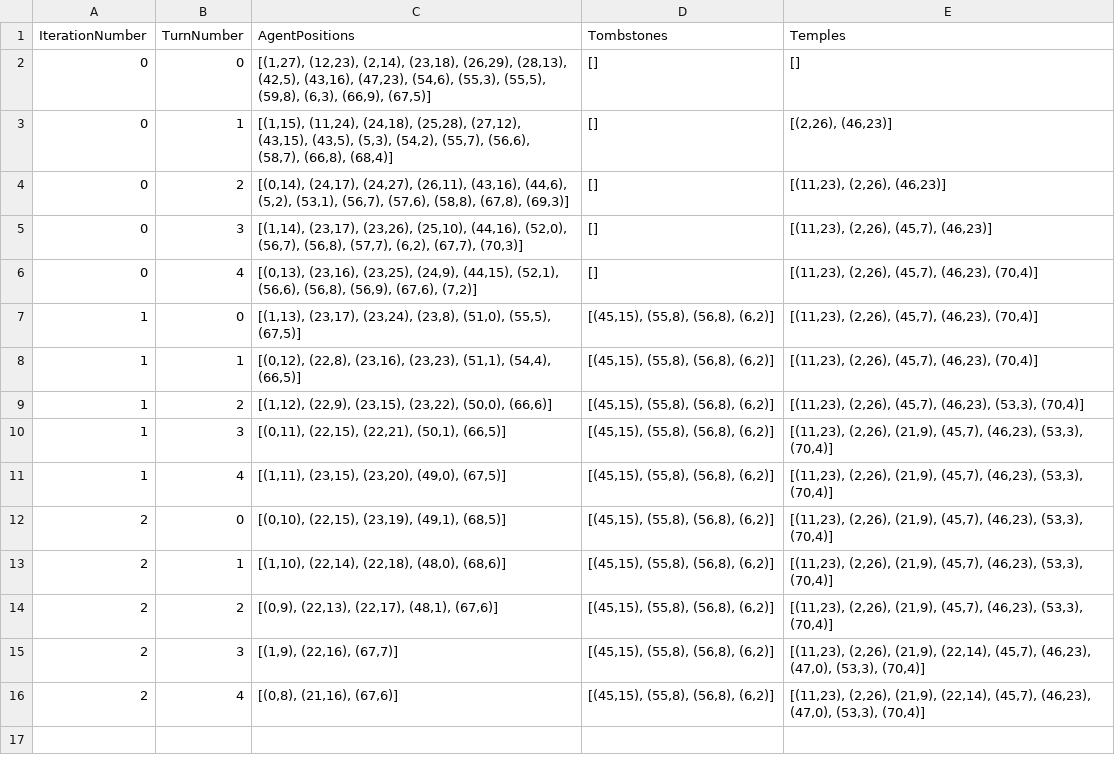
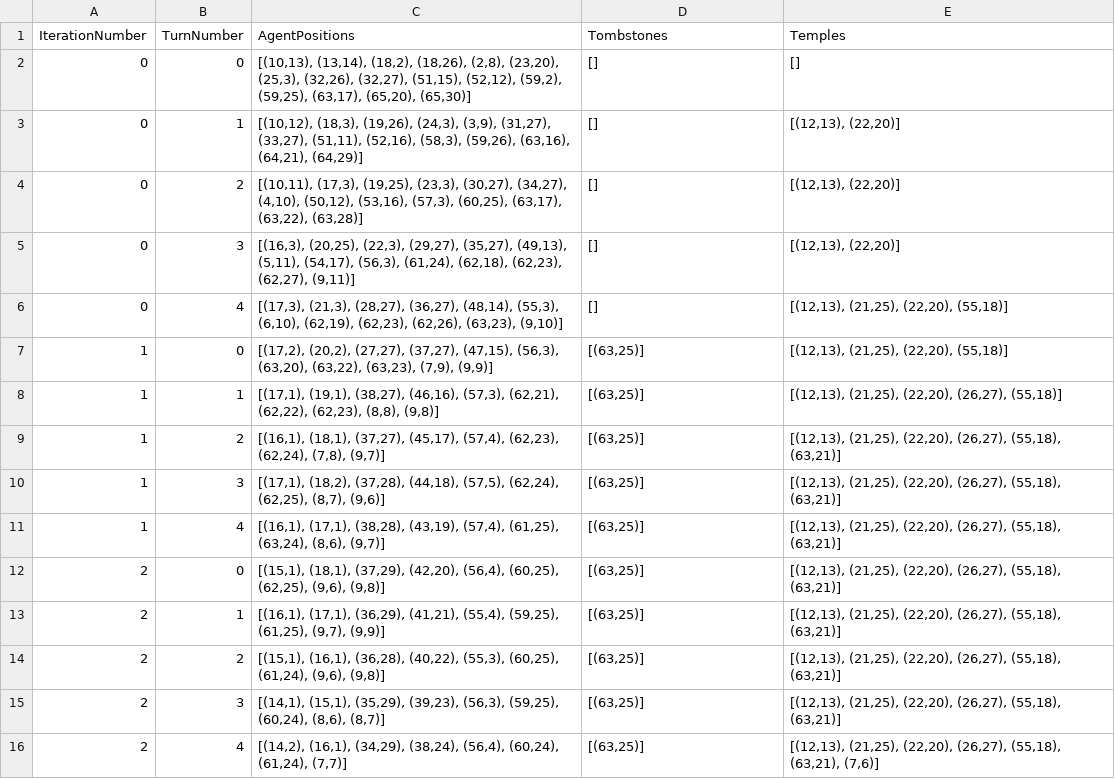
Before and after one commit to aaashah/TMT_FYP, a CSV file: visualisation_output/csv_data/infra_records.csv, drawn as a sheet.

```diff
--- a/visualisation_output/csv_data/infra_records.csv
+++ b/visualisation_output/csv_data/infra_records.csv
@@ -1,16 +1,16 @@
 IterationNumber,TurnNumber,AgentPositions,Tombstones,Temples
-0,0,"[(1,27), (12,23), (2,14), (23,18), (26,29), (28,13), (42,5), (43,16), (47,23), (54,6), (55,3), (55,5), (59,8), (6,3), (66,9), (67,5)]",[],[]
-0,1,"[(1,15), (11,24), (24,18), (25,28), (27,12), (43,15), (43,5), (5,3), (54,2), (55,7), (56,6), (58,7), (66,8), (68,4)]",[],"[(2,26), (46,23)]"
-0,2,"[(0,14), (24,17), (24,27), (26,11), (43,16), (44,6), (5,2), (53,1), (56,7), (57,6), (58,8), (67,8), (69,3)]",[],"[(11,23), (2,26), (46,23)]"
-0,3,"[(1,14), (23,17), (23,26), (25,10), (44,16), (52,0), (56,7), (56,8), (57,7), (6,2), (67,7), (70,3)]",[],"[(11,23), (2,26), (45,7), (46,23)]"
-0,4,"[(0,13), (23,16), (23,25), (24,9), (44,15), (52,1), (56,6), (56,8), (56,9), (67,6), (7,2)]",[],"[(11,23), (2,26), (45,7), (46,23), (70,4)]"
-1,0,"[(1,13), (23,17), (23,24), (23,8), (51,0), (55,5), (67,5)]","[(45,15), (55,8), (56,8), (6,2)]","[(11,23), (2,26), (45,7), (46,23), (70,4)]"
-1,1,"[(0,12), (22,8), (23,16), (23,23), (51,1), (54,4), (66,5)]","[(45,15), (55,8), (56,8), (6,2)]","[(11,23), (2,26), (45,7), (46,23), (70,4)]"
-1,2,"[(1,12), (22,9), (23,15), (23,22), (50,0), (66,6)]","[(45,15), (55,8), (56,8), (6,2)]","[(11,23), (2,26), (45,7), (46,23), (53,3), (70,4)]"
-1,3,"[(0,11), (22,15), (22,21), (50,1), (66,5)]","[(45,15), (55,8), (56,8), (6,2)]","[(11,23), (2,26), (21,9), (45,7), (46,23), (53,3), (70,4)]"
-1,4,"[(1,11), (23,15), (23,20), (49,0), (67,5)]","[(45,15), (55,8), (56,8), (6,2)]","[(11,23), (2,26), (21,9), (45,7), (46,23), (53,3), (70,4)]"
-2,0,"[(0,10), (22,15), (23,19), (49,1), (68,5)]","[(45,15), (55,8), (56,8), (6,2)]","[(11,23), (2,26), (21,9), (45,7), (46,23), (53,3), (70,4)]"
-2,1,"[(1,10), (22,14), (22,18), (48,0), (68,6)]","[(45,15), (55,8), (56,8), (6,2)]","[(11,23), (2,26), (21,9), (45,7), (46,23), (53,3), (70,4)]"
-2,2,"[(0,9), (22,13), (22,17), (48,1), (67,6)]","[(45,15), (55,8), (56,8), (6,2)]","[(11,23), (2,26), (21,9), (45,7), (46,23), (53,3), (70,4)]"
-2,3,"[(1,9), (22,16), (67,7)]","[(45,15), (55,8), (56,8), (6,2)]","[(11,23), (2,26), (21,9), (22,14), (45,7), (46,23), (47,0), (53,3), (70,4)]"
-2,4,"[(0,8), (21,16), (67,6)]","[(45,15), (55,8), (56,8), (6,2)]","[(11,23), (2,26), (21,9), (22,14), (45,7), (46,23), (47,0), (53,3), (70,4)]"
+0,0,"[(10,13), (13,14), (18,2), (18,26), (2,8), (23,20), (25,3), (32,26), (32,27), (51,15), (52,12), (59,2), (59,25), (63,17), (65,20), (65,30)]",[],[]
+0,1,"[(10,12), (18,3), (19,26), (24,3), (3,9), (31,27), (33,27), (51,11), (52,16), (58,3), (59,26), (63,16), (64,21), (64,29)]",[],"[(12,13), (22,20)]"
+0,2,"[(10,11), (17,3), (19,25), (23,3), (30,27), (34,27), (4,10), (50,12), (53,16), (57,3), (60,25), (63,17), (63,22), (63,28)]",[],"[(12,13), (22,20)]"
+0,3,"[(16,3), (20,25), (22,3), (29,27), (35,27), (49,13), (5,11), (54,17), (56,3), (61,24), (62,18), (62,23), (62,27), (9,11)]",[],"[(12,13), (22,20)]"
+0,4,"[(17,3), (21,3), (28,27), (36,27), (48,14), (55,3), (6,10), (62,19), (62,23), (62,26), (63,23), (9,10)]",[],"[(12,13), (21,25), (22,20), (55,18)]"
+1,0,"[(17,2), (20,2), (27,27), (37,27), (47,15), (56,3), (63,20), (63,22), (63,23), (7,9), (9,9)]","[(63,25)]","[(12,13), (21,25), (22,20), (55,18)]"
+1,1,"[(17,1), (19,1), (38,27), (46,16), (57,3), (62,21), (62,22), (62,23), (8,8), (9,8)]","[(63,25)]","[(12,13), (21,25), (22,20), (26,27), (55,18)]"
+1,2,"[(16,1), (18,1), (37,27), (45,17), (57,4), (62,23), (62,24), (7,8), (9,7)]","[(63,25)]","[(12,13), (21,25), (22,20), (26,27), (55,18), (63,21)]"
+1,3,"[(17,1), (18,2), (37,28), (44,18), (57,5), (62,24), (62,25), (8,7), (9,6)]","[(63,25)]","[(12,13), (21,25), (22,20), (26,27), (55,18), (63,21)]"
+1,4,"[(16,1), (17,1), (38,28), (43,19), (57,4), (61,25), (63,24), (8,6), (9,7)]","[(63,25)]","[(12,13), (21,25), (22,20), (26,27), (55,18), (63,21)]"
+2,0,"[(15,1), (18,1), (37,29), (42,20), (56,4), (60,25), (62,25), (9,6), (9,8)]","[(63,25)]","[(12,13), (21,25), (22,20), (26,27), (55,18), (63,21)]"
+2,1,"[(16,1), (17,1), (36,29), (41,21), (55,4), (59,25), (61,25), (9,7), (9,9)]","[(63,25)]","[(12,13), (21,25), (22,20), (26,27), (55,18), (63,21)]"
+2,2,"[(15,1), (16,1), (36,28), (40,22), (55,3), (60,25), (61,24), (9,6), (9,8)]","[(63,25)]","[(12,13), (21,25), (22,20), (26,27), (55,18), (63,21)]"
+2,3,"[(14,1), (15,1), (35,29), (39,23), (56,3), (59,25), (60,24), (8,6), (8,7)]","[(63,25)]","[(12,13), (21,25), (22,20), (26,27), (55,18), (63,21)]"
+2,4,"[(14,2), (16,1), (34,29), (38,24), (56,4), (60,24), (61,24), (7,7)]","[(63,25)]","[(12,13), (21,25), (22,20), (26,27), (55,18), (63,21), (7,6)]"
```
Also changed, not shown: visualisation_output/csv_data/agent_records.csv, 17 other files.
